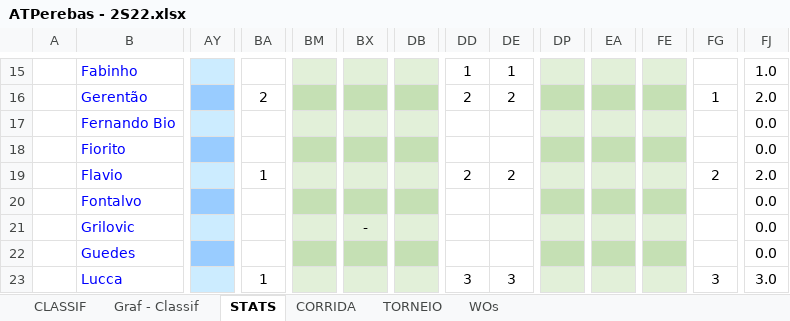
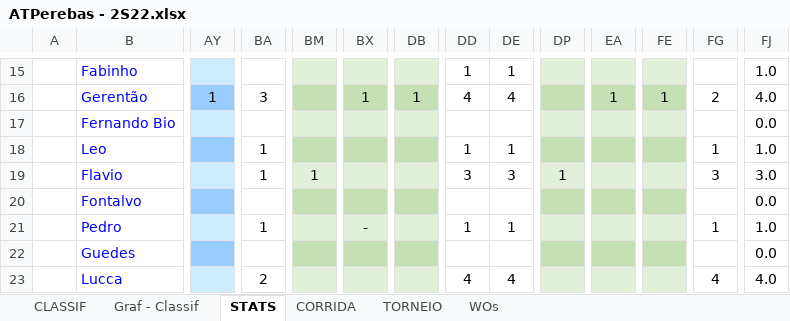
Before and after one commit to juanper/ATPerebas, an Excel workbook: 2022/semestre_2/ATPerebas - 2S22.xlsx, sheet STATS, drawn as a sheet; only a part is shown, gaps mark what is left out; values as stored, in another font and other column widths than the file's, no borders; charts and pictures not drawn; removed rows and columns are numbered as before the commit, all else as after; rows hold the shown columns only; the diff covers the shown part only; the diff names each change by its address in the sheet, - before the commit and + after, or states it on an @@ line.

```diff
--- a/2022/semestre_2/ATPerebas - 2S22.xlsx (sheet STATS)
+++ b/2022/semestre_2/ATPerebas - 2S22.xlsx (sheet STATS)
-AY16: (empty)
+AY16: 1
-BA16: 2
+BA16: 3
-BX16: (empty)
+BX16: 1
-DB16: (empty)
+DB16: 1
-DD16: 2
+DD16: 4
-DE16: 2
+DE16: 4
-EA16: (empty)
+EA16: 1
-FE16: (empty)
+FE16: 1
-FG16: 1
+FG16: 2
-FJ16: 2.0
+FJ16: 4.0
-row 18:  | Fiorito |  |  |  |  |  |  |  |  |  |  |  | 0.0
+row 18:  | Leo |  | 1 |  |  |  | 1 | 1 |  |  |  | 1 | 1.0
-BM19: (empty)
+BM19: 1
-DD19: 2
+DD19: 3
-DE19: 2
+DE19: 3
-DP19: (empty)
+DP19: 1
-FG19: 2
+FG19: 3
-FJ19: 2.0
+FJ19: 3.0
-row 21:  | Grilovic |  |  |  | - |  |  |  |  |  |  |  | 0.0
+row 21:  | Pedro |  | 1 |  | - |  | 1 | 1 |  |  |  | 1 | 1.0
-BA23: 1
+BA23: 2
-DD23: 3
+DD23: 4
-DE23: 3
+DE23: 4
-FG23: 3
+FG23: 4
-FJ23: 3.0
+FJ23: 4.0
```
Also changed, not shown: 3 added rows, 3 removed rows and 295 edited cells elsewhere in this sheet, sheet CORRIDA, sheet CLASSIF, sheet WOs, hidden cells, charts or pictures, 25 other files.
